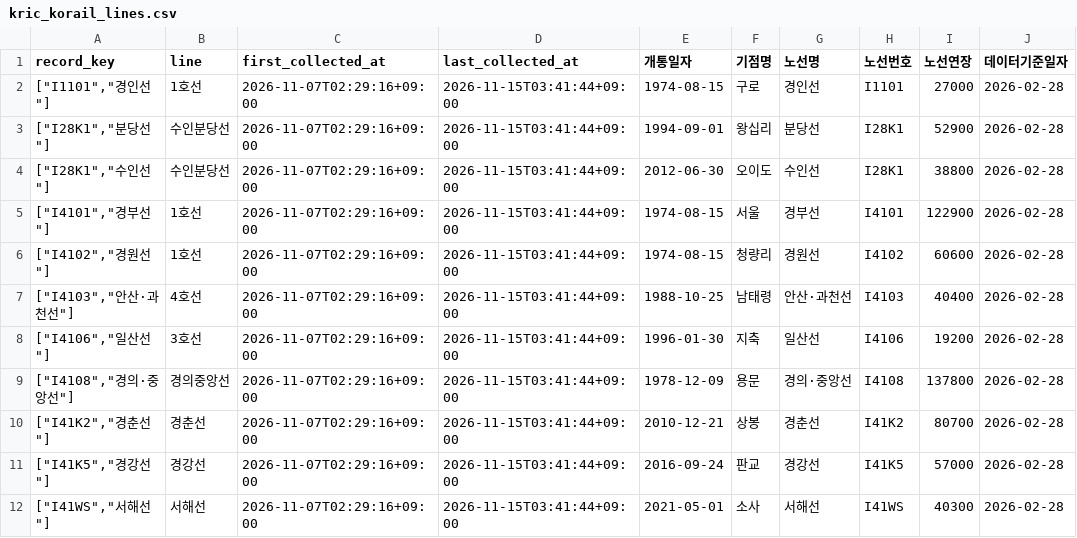
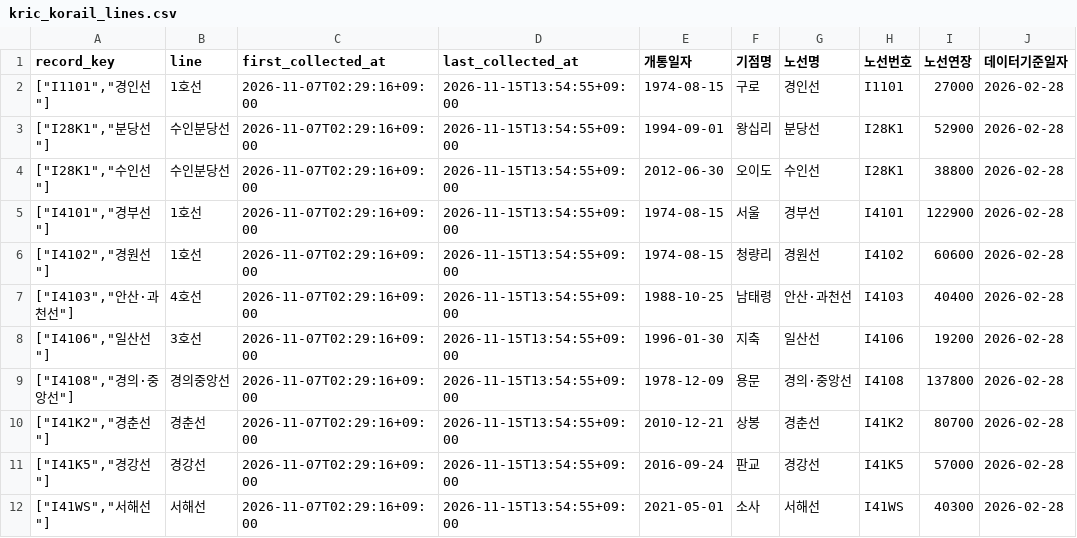
Before and after one commit to meaningGitt/Subway_crawler, a CSV file: runtime/exports/kric_korail_lines.csv, drawn as a sheet; only a part is shown; the diff names each change by its address in the sheet, - before the commit and + after, or states it on an @@ line.

```diff
--- a/runtime/exports/kric_korail_lines.csv
+++ b/runtime/exports/kric_korail_lines.csv
-D2:D12 (last_collected_at): 2026-11-15T03:41:44+09:00
+D2:D12 (last_collected_at): 2026-11-15T13:54:55+09:00
```
Also changed, not shown: runtime/exports/kric_station_inventory.csv, runtime/exports/kric_stations.csv, 17 other files.
